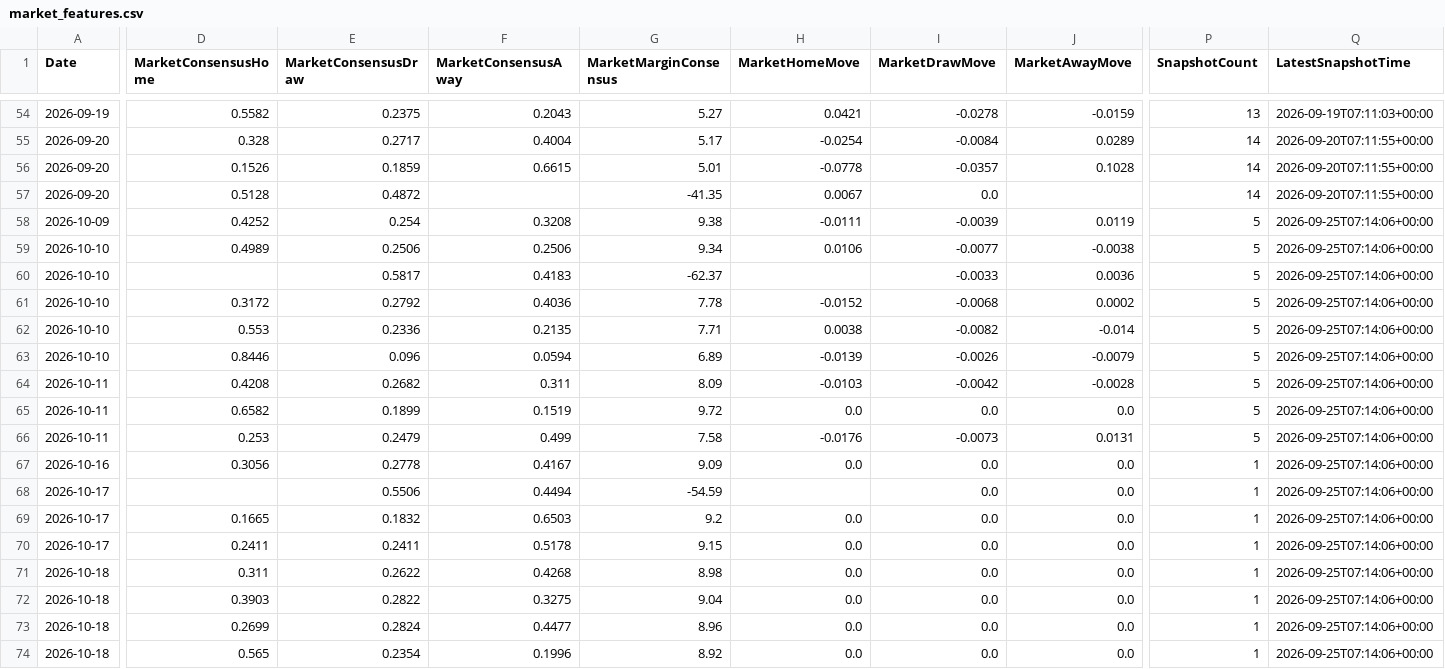
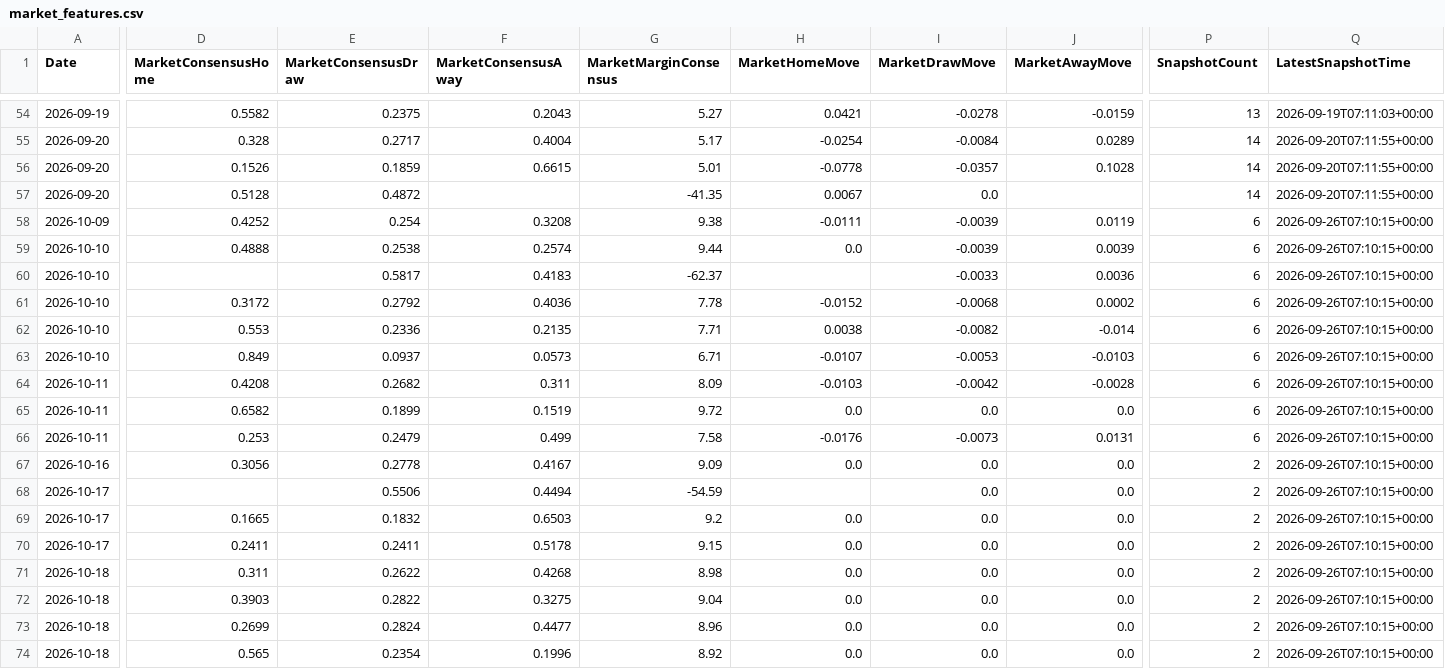
Before and after one commit to gmalbert/ligue-1, a CSV file: data_files/model_features/market_features.csv, drawn as a sheet; only a part is shown, gaps mark what is left out; the diff names each change by its address in the sheet, - before the commit and + after, or states it on an @@ line.

```diff
--- a/data_files/model_features/market_features.csv
+++ b/data_files/model_features/market_features.csv
-P58:P66 (SnapshotCount): 5
+P58:P66 (SnapshotCount): 6
-Q58:Q74 (LatestSnapshotTime): 2026-09-25T07:14:06+00:00
+Q58:Q74 (LatestSnapshotTime): 2026-09-26T07:10:15+00:00
-D59 (MarketConsensusHome): 0.4989
+D59 (MarketConsensusHome): 0.4888
-E59 (MarketConsensusDraw): 0.2506
+E59 (MarketConsensusDraw): 0.2538
-F59 (MarketConsensusAway): 0.2506
+F59 (MarketConsensusAway): 0.2574
-G59 (MarketMarginConsensus): 9.34
+G59 (MarketMarginConsensus): 9.44
-H59 (MarketHomeMove): 0.0106
+H59 (MarketHomeMove): 0.0
-I59 (MarketDrawMove): -0.0077
+I59 (MarketDrawMove): -0.0039
-J59 (MarketAwayMove): -0.0038
+J59 (MarketAwayMove): 0.0039
-D63 (MarketConsensusHome): 0.8446
+D63 (MarketConsensusHome): 0.849
-E63 (MarketConsensusDraw): 0.096
+E63 (MarketConsensusDraw): 0.0937
-F63 (MarketConsensusAway): 0.0594
+F63 (MarketConsensusAway): 0.0573
-G63 (MarketMarginConsensus): 6.89
+G63 (MarketMarginConsensus): 6.71
-H63 (MarketHomeMove): -0.0139
+H63 (MarketHomeMove): -0.0107
-I63 (MarketDrawMove): -0.0026
+I63 (MarketDrawMove): -0.0053
-J63 (MarketAwayMove): -0.0079
+J63 (MarketAwayMove): -0.0103
-P67:P74 (SnapshotCount): 1
+P67:P74 (SnapshotCount): 2
```
Also changed, not shown: data_files/predictions_log.csv, data_files/raw/match_weather.csv, 9 other files.
